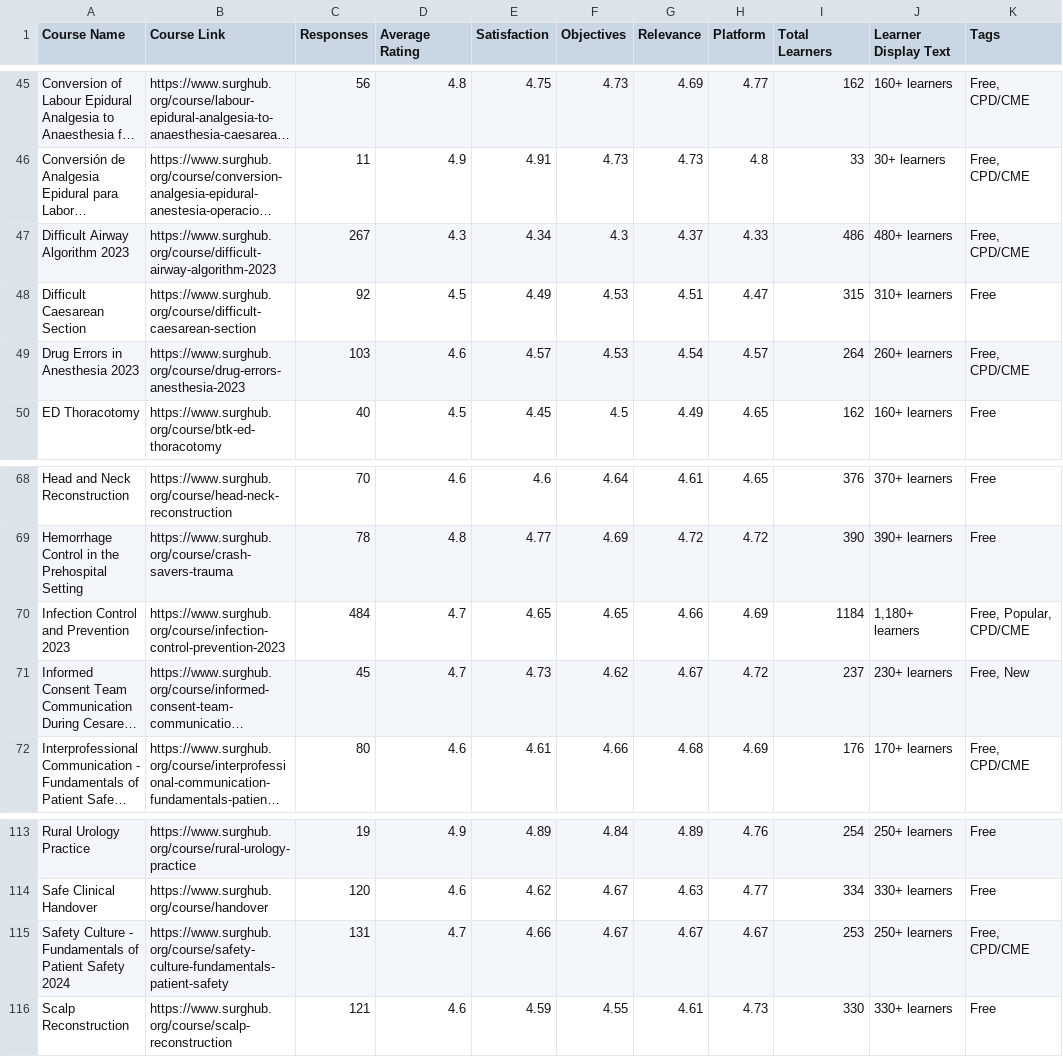
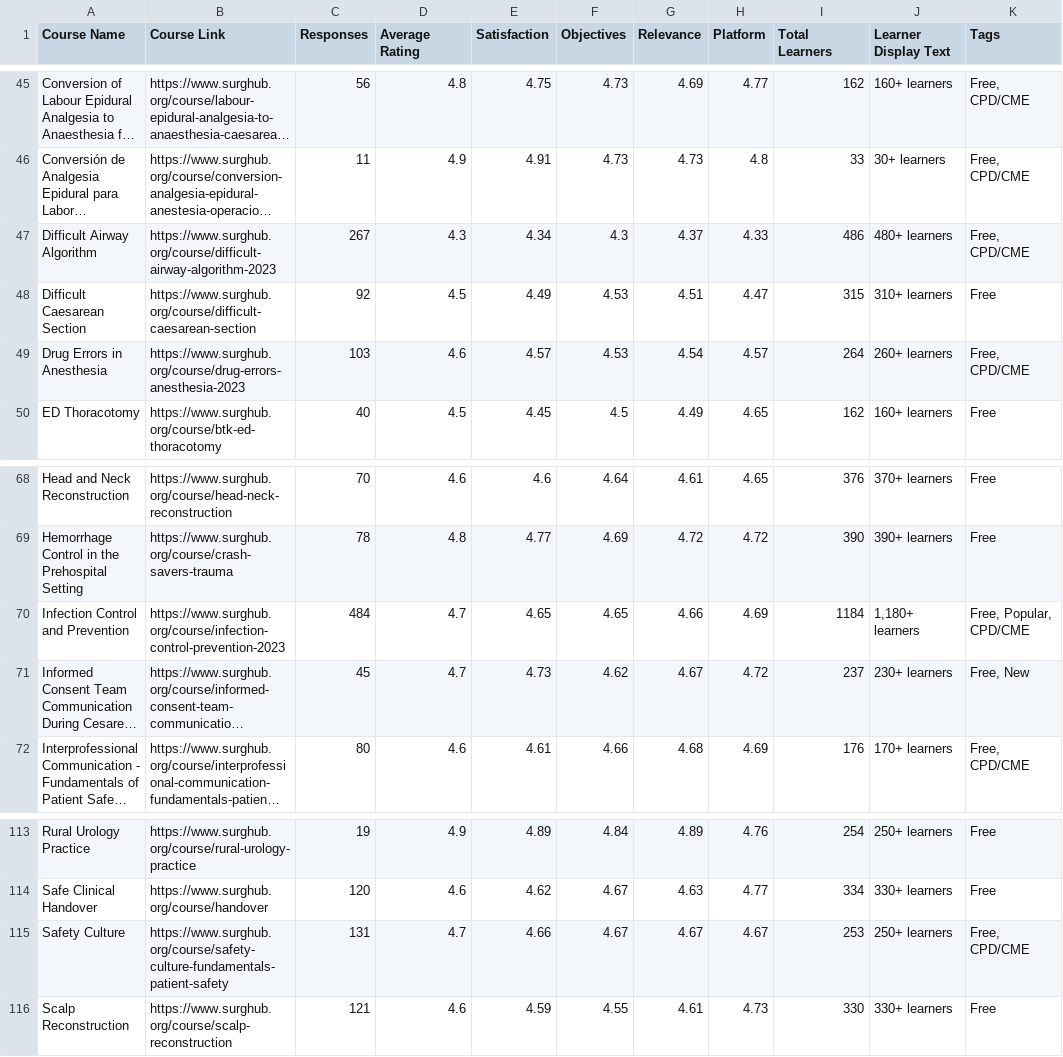
Before and after one commit to codendesigner-hash/cnd-surg-testimonials, a CSV file: ratings_data.csv, drawn as a sheet; only a part is shown, gaps mark what is left out; long unchanged cells end in …; the diff names each change by its address in the sheet, - before the commit and + after, or states it on an @@ line.

```diff
--- a/ratings_data.csv
+++ b/ratings_data.csv
-A47 (Course Name): Difficult Airway Algorithm 2023
+A47 (Course Name): Difficult Airway Algorithm
-A49 (Course Name): Drug Errors in Anesthesia 2023
+A49 (Course Name): Drug Errors in Anesthesia
-A70 (Course Name): Infection Control and Prevention 2023
+A70 (Course Name): Infection Control and Prevention
-A115 (Course Name): Safety Culture - Fundamentals of Patient Safety 2024
+A115 (Course Name): Safety Culture
```
Also changed, not shown: 8 other files.
